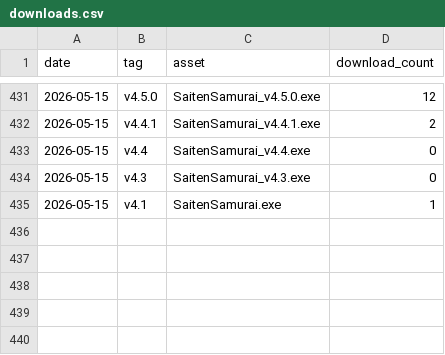
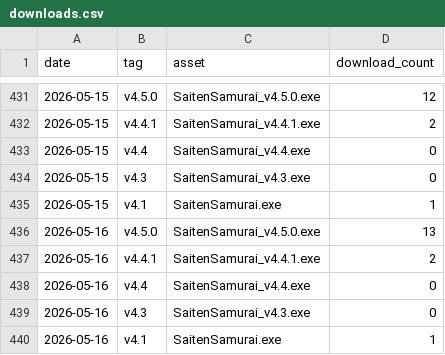
Before and after one commit to phys-ken/SaitenSamurai, a CSV file: .github/download_stats/downloads.csv, drawn as a sheet; only a part is shown, gaps mark what is left out.

```diff
--- a/.github/download_stats/downloads.csv
+++ b/.github/download_stats/downloads.csv
@@ -435 +435,6 @@ date,tag,asset,download_count
 2026-05-15,v4.1,SaitenSamurai.exe,1
+2026-05-16,v4.5.0,SaitenSamurai_v4.5.0.exe,13
+2026-05-16,v4.4.1,SaitenSamurai_v4.4.1.exe,2
+2026-05-16,v4.4,SaitenSamurai_v4.4.exe,0
+2026-05-16,v4.3,SaitenSamurai_v4.3.exe,0
+2026-05-16,v4.1,SaitenSamurai.exe,1
```
